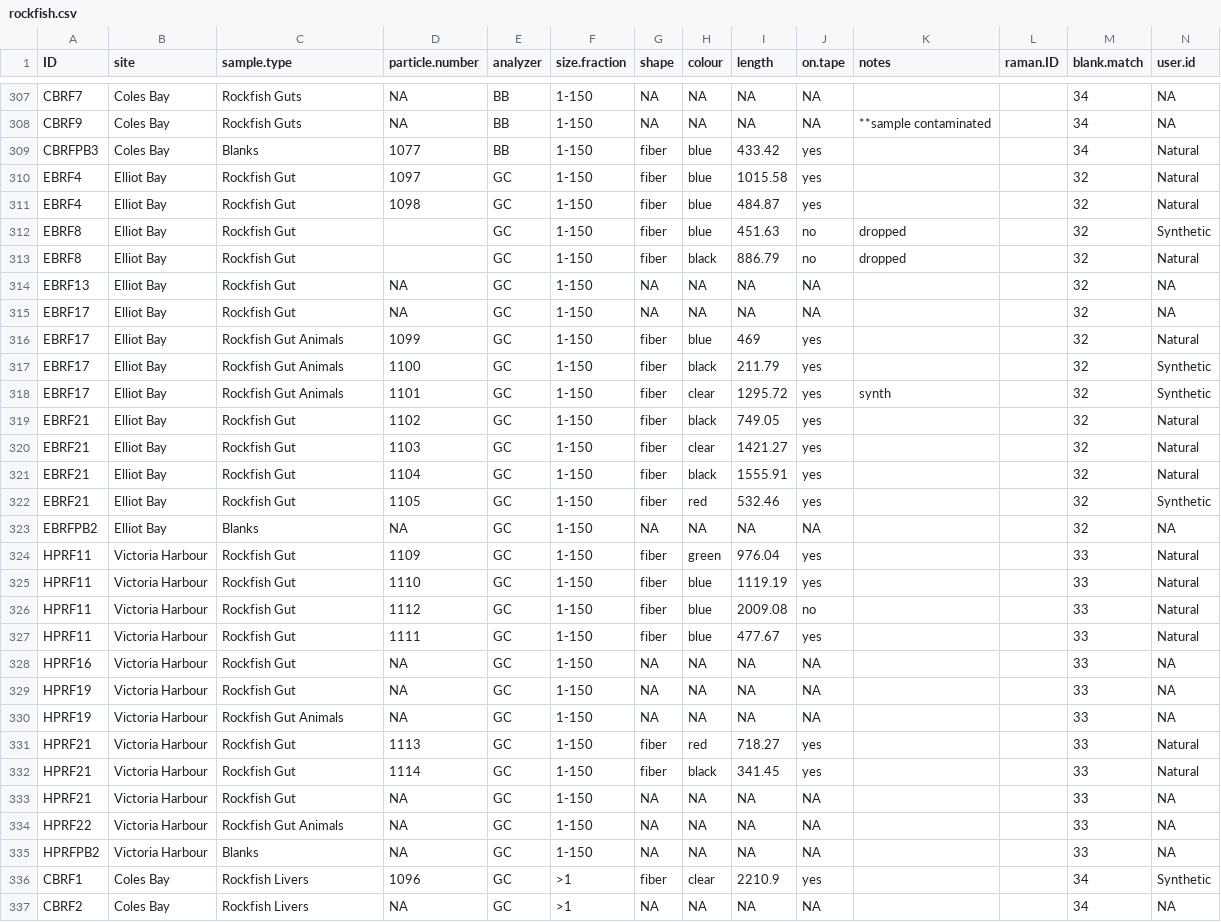
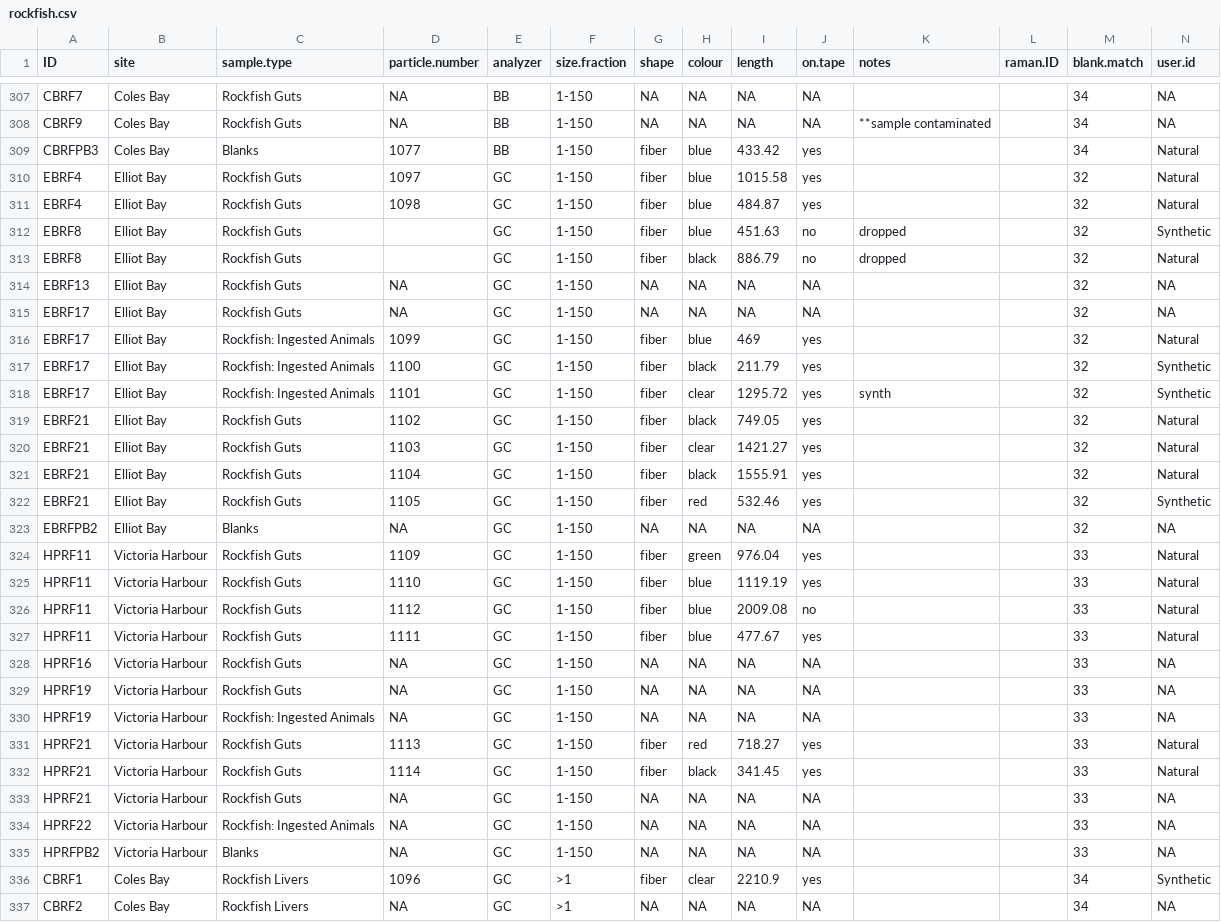
Before and after one commit to GCov/Covernton_et_al_2021_MPs_and_food_webs, a CSV file: rockfish.csv, drawn as a sheet; only a part is shown, gaps mark what is left out.

```diff
--- a/rockfish.csv
+++ b/rockfish.csv
@@ -312,27 +312,27 @@ CBRF9,Coles Bay,Rockfish Guts,NA,BB,1-150,NA,NA,NA,NA,**sample contaminated,,34,
 CBRFPB3,Coles Bay,Blanks,1077,BB,1-150,fiber,blue,433.42,yes,,,34,Natural
-EBRF4,Elliot Bay,Rockfish Gut,1097,GC,1-150,fiber,blue,1015.58,yes,,,32,Natural
-EBRF4,Elliot Bay,Rockfish Gut,1098,GC,1-150,fiber,blue,484.87,yes,,,32,Natural
-EBRF8,Elliot Bay,Rockfish Gut,,GC,1-150,fiber,blue,451.63,no,dropped,,32,Synthetic
-EBRF8,Elliot Bay,Rockfish Gut,,GC,1-150,fiber,black,886.79,no,dropped,,32,Natural
-EBRF13,Elliot Bay,Rockfish Gut,NA,GC,1-150,NA,NA,NA,NA,,,32,NA
-EBRF17,Elliot Bay,Rockfish Gut,NA,GC,1-150,NA,NA,NA,NA,,,32,NA
-EBRF17,Elliot Bay,Rockfish Gut Animals,1099,GC,1-150,fiber,blue,469,yes,,,32,Natural
-EBRF17,Elliot Bay,Rockfish Gut Animals,1100,GC,1-150,fiber,black,211.79,yes,,,32,Synthetic
-EBRF17,Elliot Bay,Rockfish Gut Animals,1101,GC,1-150,fiber,clear,1295.72,yes,synth,,32,Synthetic
-EBRF21,Elliot Bay,Rockfish Gut,1102,GC,1-150,fiber,black,749.05,yes,,,32,Natural
-EBRF21,Elliot Bay,Rockfish Gut,1103,GC,1-150,fiber,clear,1421.27,yes,,,32,Natural
-EBRF21,Elliot Bay,Rockfish Gut,1104,GC,1-150,fiber,black,1555.91,yes,,,32,Natural
-EBRF21,Elliot Bay,Rockfish Gut,1105,GC,1-150,fiber,red,532.46,yes,,,32,Synthetic
+EBRF4,Elliot Bay,Rockfish Guts,1097,GC,1-150,fiber,blue,1015.58,yes,,,32,Natural
+EBRF4,Elliot Bay,Rockfish Guts,1098,GC,1-150,fiber,blue,484.87,yes,,,32,Natural
+EBRF8,Elliot Bay,Rockfish Guts,,GC,1-150,fiber,blue,451.63,no,dropped,,32,Synthetic
+EBRF8,Elliot Bay,Rockfish Guts,,GC,1-150,fiber,black,886.79,no,dropped,,32,Natural
+EBRF13,Elliot Bay,Rockfish Guts,NA,GC,1-150,NA,NA,NA,NA,,,32,NA
+EBRF17,Elliot Bay,Rockfish Guts,NA,GC,1-150,NA,NA,NA,NA,,,32,NA
+EBRF17,Elliot Bay,Rockfish: Ingested Animals,1099,GC,1-150,fiber,blue,469,yes,,,32,Natural
+EBRF17,Elliot Bay,Rockfish: Ingested Animals,1100,GC,1-150,fiber,black,211.79,yes,,,32,Synthetic
+EBRF17,Elliot Bay,Rockfish: Ingested Animals,1101,GC,1-150,fiber,clear,1295.72,yes,synth,,32,Synthetic
+EBRF21,Elliot Bay,Rockfish Guts,1102,GC,1-150,fiber,black,749.05,yes,,,32,Natural
+EBRF21,Elliot Bay,Rockfish Guts,1103,GC,1-150,fiber,clear,1421.27,yes,,,32,Natural
+EBRF21,Elliot Bay,Rockfish Guts,1104,GC,1-150,fiber,black,1555.91,yes,,,32,Natural
+EBRF21,Elliot Bay,Rockfish Guts,1105,GC,1-150,fiber,red,532.46,yes,,,32,Synthetic
 EBRFPB2,Elliot Bay,Blanks,NA,GC,1-150,NA,NA,NA,NA,,,32,NA
-HPRF11,Victoria Harbour,Rockfish Gut,1109,GC,1-150,fiber,green,976.04,yes,,,33,Natural
-HPRF11,Victoria Harbour,Rockfish Gut,1110,GC,1-150,fiber,blue,1119.19,yes,,,33,Natural
-HPRF11,Victoria Harbour,Rockfish Gut,1112,GC,1-150,fiber,blue,2009.08,no,,,33,Natural
-HPRF11,Victoria Harbour,Rockfish Gut,1111,GC,1-150,fiber,blue,477.67,yes,,,33,Natural
-HPRF16,Victoria Harbour,Rockfish Gut,NA,GC,1-150,NA,NA,NA,NA,,,33,NA
-HPRF19,Victoria Harbour,Rockfish Gut,NA,GC,1-150,NA,NA,NA,NA,,,33,NA
-HPRF19,Victoria Harbour,Rockfish Gut Animals,NA,GC,1-150,NA,NA,NA,NA,,,33,NA
-HPRF21,Victoria Harbour,Rockfish Gut,1113,GC,1-150,fiber,red,718.27,yes,,,33,Natural
-HPRF21,Victoria Harbour,Rockfish Gut,1114,GC,1-150,fiber,black,341.45,yes,,,33,Natural
-HPRF21,Victoria Harbour,Rockfish Gut,NA,GC,1-150,NA,NA,NA,NA,,,33,NA
-HPRF22,Victoria Harbour,Rockfish Gut Animals,NA,GC,1-150,NA,NA,NA,NA,,,33,NA
+HPRF11,Victoria Harbour,Rockfish Guts,1109,GC,1-150,fiber,green,976.04,yes,,,33,Natural
+HPRF11,Victoria Harbour,Rockfish Guts,1110,GC,1-150,fiber,blue,1119.19,yes,,,33,Natural
+HPRF11,Victoria Harbour,Rockfish Guts,1112,GC,1-150,fiber,blue,2009.08,no,,,33,Natural
+HPRF11,Victoria Harbour,Rockfish Guts,1111,GC,1-150,fiber,blue,477.67,yes,,,33,Natural
+HPRF16,Victoria Harbour,Rockfish Guts,NA,GC,1-150,NA,NA,NA,NA,,,33,NA
+HPRF19,Victoria Harbour,Rockfish Guts,NA,GC,1-150,NA,NA,NA,NA,,,33,NA
+HPRF19,Victoria Harbour,Rockfish: Ingested Animals,NA,GC,1-150,NA,NA,NA,NA,,,33,NA
+HPRF21,Victoria Harbour,Rockfish Guts,1113,GC,1-150,fiber,red,718.27,yes,,,33,Natural
+HPRF21,Victoria Harbour,Rockfish Guts,1114,GC,1-150,fiber,black,341.45,yes,,,33,Natural
+HPRF21,Victoria Harbour,Rockfish Guts,NA,GC,1-150,NA,NA,NA,NA,,,33,NA
+HPRF22,Victoria Harbour,Rockfish: Ingested Animals,NA,GC,1-150,NA,NA,NA,NA,,,33,NA
 HPRFPB2,Victoria Harbour,Blanks,NA,GC,1-150,NA,NA,NA,NA,,,33,NA
```
Also changed, not shown: PT_field_data.csv, species.est.csv, 16 other files.
